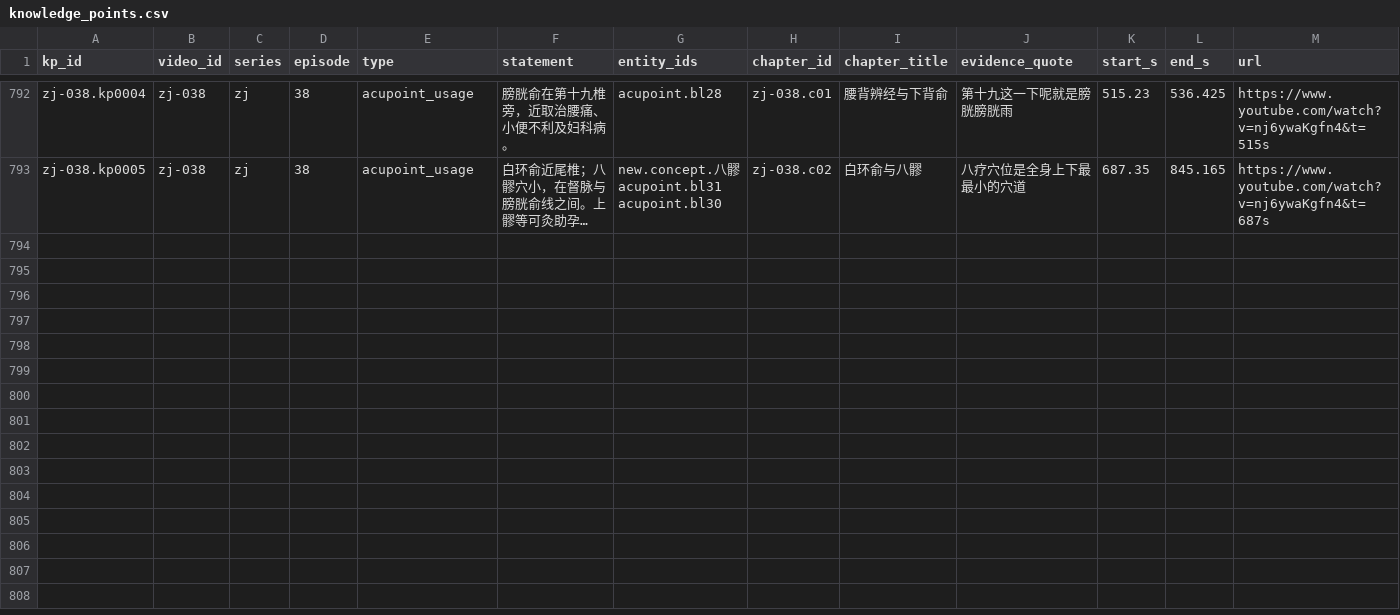
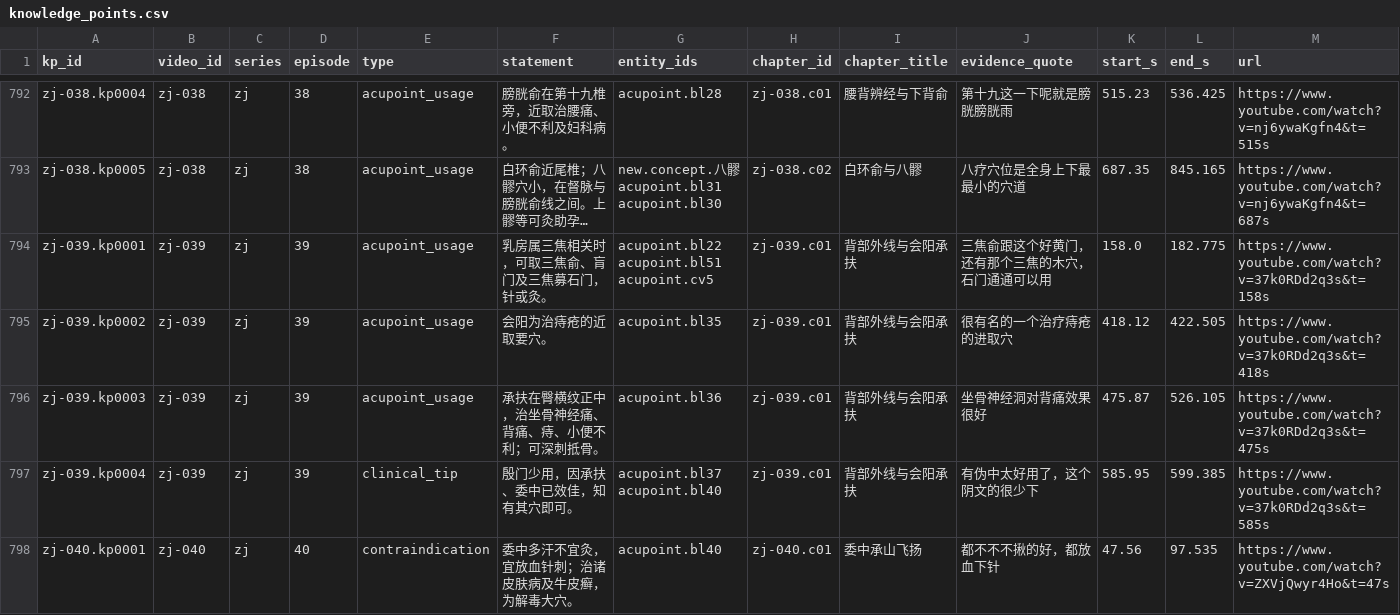
Before and after one commit to China-li-bai/tcm-video-kb, a CSV file: data/knowledge/_index/knowledge_points.csv, drawn as a sheet; only a part is shown, gaps mark what is left out; long unchanged cells end in …; rows hold the shown columns only; the diff covers the shown part only; the diff names each change by its address in the sheet, - before the commit and + after, or states it on an @@ line.

```diff
--- a/data/knowledge/_index/knowledge_points.csv
+++ b/data/knowledge/_index/knowledge_points.csv
+row 794: zj-039.kp0001 | zj-039 | zj | 39 | acupoint_usage | 乳房属三焦相关时，可取三焦俞、肓门及三焦募石门，针或灸。 | acupoint.bl22 acupoint.bl51 acupoint.cv5 | zj-039.c01 | 背部外线与会阳承扶 | 三焦俞跟这个好黄门，还有那个三焦的木穴，石门通通可以用 | 158.0 | 182.775 | https://www.youtube.com/watch?v=37k0RDd2q3s&t=158s
+row 795: zj-039.kp0002 | zj-039 | zj | 39 | acupoint_usage | 会阳为治痔疮的近取要穴。 | acupoint.bl35 | zj-039.c01 | 背部外线与会阳承扶 | 很有名的一个治疗痔疮的进取穴 | 418.12 | 422.505 | https://www.youtube.com/watch?v=37k0RDd2q3s&t=418s
+row 796: zj-039.kp0003 | zj-039 | zj | 39 | acupoint_usage | 承扶在臀横纹正中，治坐骨神经痛、背痛、痔、小便不利；可深刺抵骨。 | acupoint.bl36 | zj-039.c01 | 背部外线与会阳承扶 | 坐骨神经洞对背痛效果很好 | 475.87 | 526.105 | https://www.youtube.com/watch?v=37k0RDd2q3s&t=475s
+row 797: zj-039.kp0004 | zj-039 | zj | 39 | clinical_tip | 殷门少用，因承扶、委中已效佳，知有其穴即可。 | acupoint.bl37 acupoint.bl40 | zj-039.c01 | 背部外线与会阳承扶 | 有伪中太好用了，这个阴文的很少下 | 585.95 | 599.385 | https://www.youtube.com/watch?v=37k0RDd2q3s&t=585s
+row 798: zj-040.kp0001 | zj-040 | zj | 40 | contraindication | 委中多汗不宜灸，宜放血针刺；治诸皮肤病及牛皮癣，为解毒大穴。 | acupoint.bl40 | zj-040.c01 | 委中承山飞扬 | 都不不不揪的好，都放血下针 | 47.56 | 97.535 | https://www.youtube.com/watch?v=ZXVjQwyr4Ho&t=47s
```
Also changed, not shown: 4 added rows elsewhere in this file, data/knowledge/_index/chapters.csv, data/knowledge/_index/entities.csv, 13 other files.
